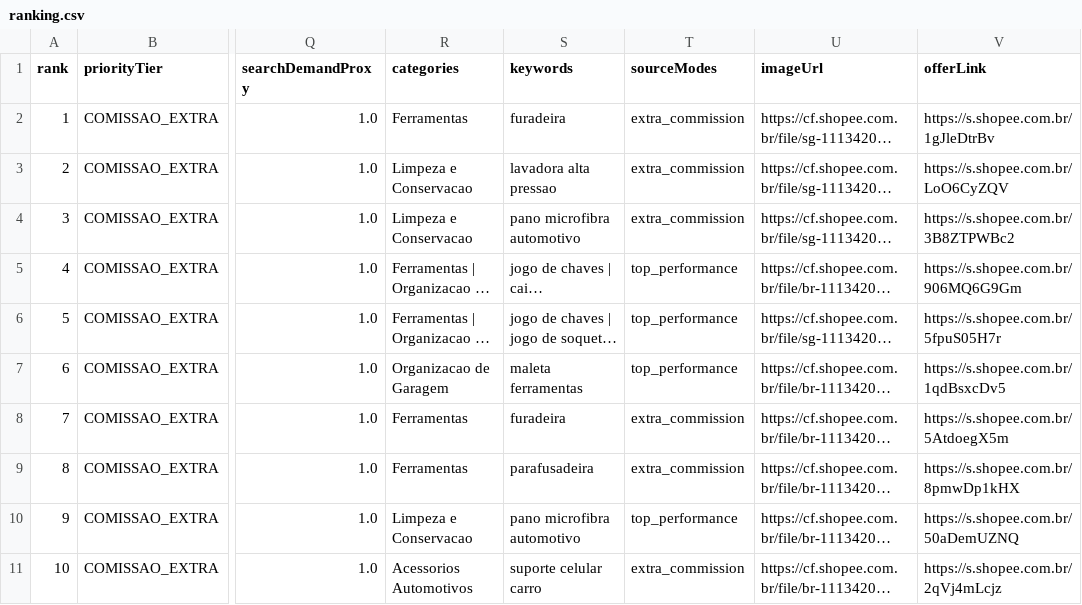
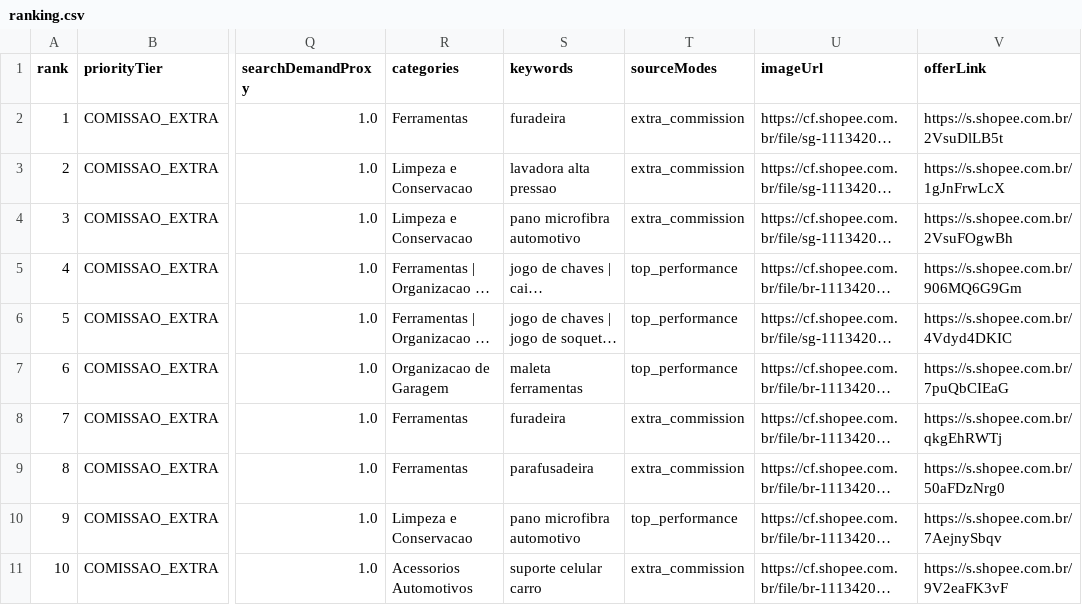
Before and after one commit to adelrib27/blogger-automation1, a CSV file: oficina_garagem/data/shopee_oportunidades/ranking.csv, drawn as a sheet; only a part is shown, gaps mark what is left out; long unchanged cells end in …; the diff covers the shown part only; the diff names each change by its address in the sheet, - before the commit and + after, or states it on an @@ line.

```diff
--- a/oficina_garagem/data/shopee_oportunidades/ranking.csv
+++ b/oficina_garagem/data/shopee_oportunidades/ranking.csv
-V2 (offerLink): https://s.shopee.com.br/1gJleDtrBv
+V2 (offerLink): https://s.shopee.com.br/2VsuDlLB5t
-V3 (offerLink): https://s.shopee.com.br/LoO6CyZQV
+V3 (offerLink): https://s.shopee.com.br/1gJnFrwLcX
-V4 (offerLink): https://s.shopee.com.br/3B8ZTPWBc2
+V4 (offerLink): https://s.shopee.com.br/2VsuFOgwBh
-V6 (offerLink): https://s.shopee.com.br/5fpuS05H7r
+V6 (offerLink): https://s.shopee.com.br/4Vdyd4DKIC
-V7 (offerLink): https://s.shopee.com.br/1qdBsxcDv5
+V7 (offerLink): https://s.shopee.com.br/7puQbCIEaG
-V8 (offerLink): https://s.shopee.com.br/5AtdoegX5m
+V8 (offerLink): https://s.shopee.com.br/qkgEhRWTj
-V9 (offerLink): https://s.shopee.com.br/8pmwDp1kHX
+V9 (offerLink): https://s.shopee.com.br/50aFDzNrg0
-V10 (offerLink): https://s.shopee.com.br/50aDemUZNQ
+V10 (offerLink): https://s.shopee.com.br/7AejnySbqv
-V11 (offerLink): https://s.shopee.com.br/2qVj4mLcjz
+V11 (offerLink): https://s.shopee.com.br/9V2eaFK3vF
```
Also changed, not shown: 46 edited cells elsewhere in this file, 5 other files.
